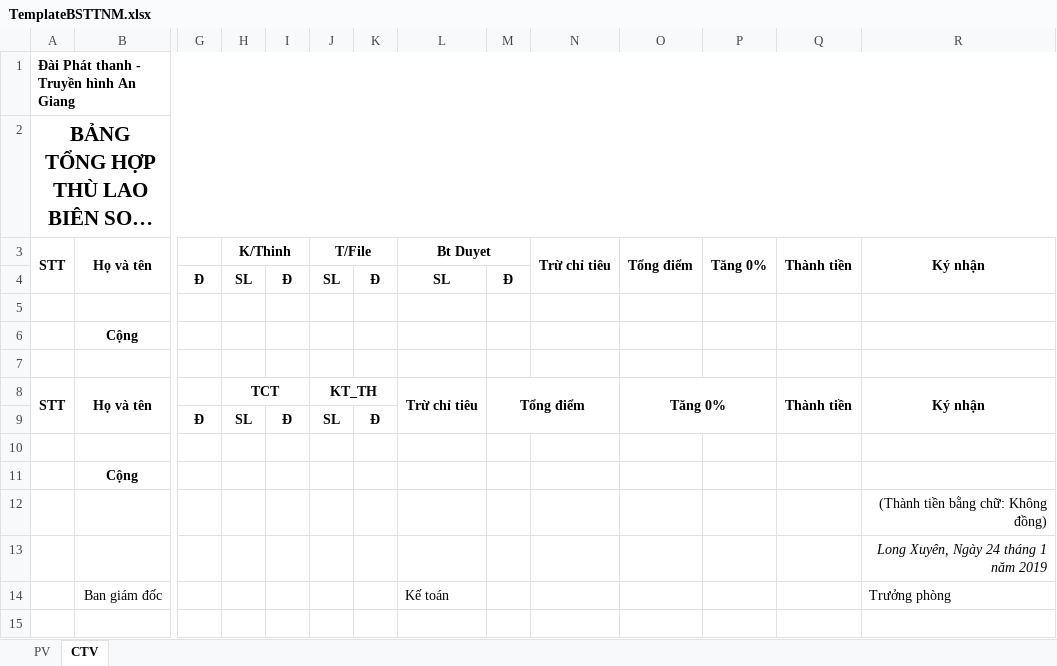
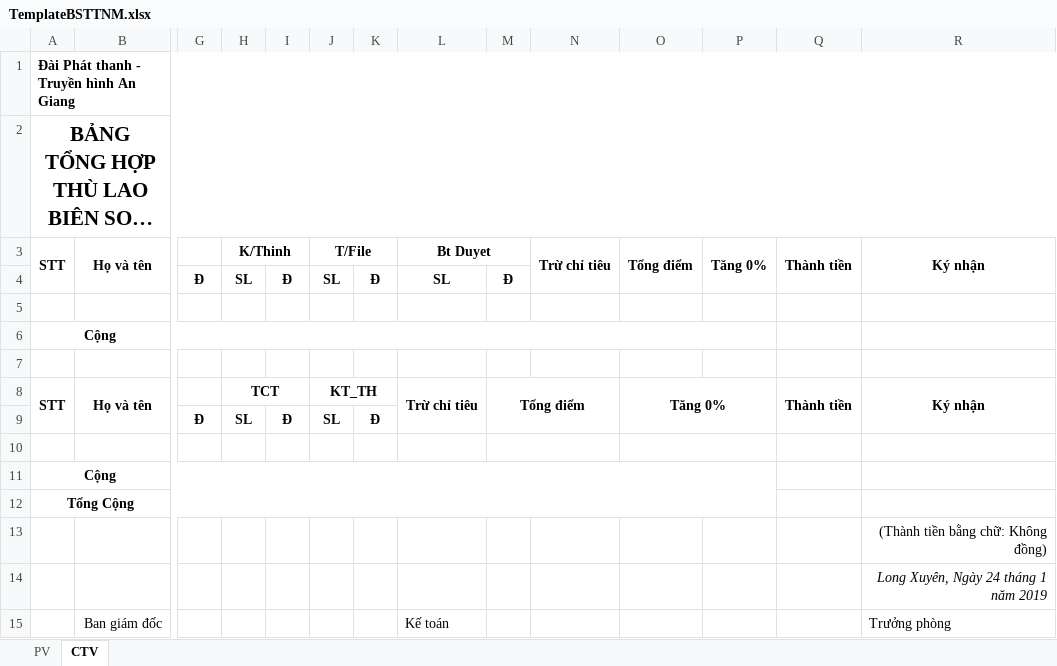
Before and after one commit to tiendat1997/ATV-Allowance, an Excel workbook: ATV_Allowance/Templates/TemplateBSTTNM.xlsx, sheet CTV, drawn as a sheet; only a part is shown, gaps mark what is left out; long unchanged cells end in …; values as stored, in another font and other column widths than the file's, no borders; removed rows and columns are numbered as before the commit, all else as after; rows hold the shown columns only; the diff names each change by its address in the sheet, - before the commit and + after, or states it on an @@ line.

```diff
--- a/ATV_Allowance/Templates/TemplateBSTTNM.xlsx (sheet CTV)
+++ b/ATV_Allowance/Templates/TemplateBSTTNM.xlsx (sheet CTV)
-row 6:  | Cộng
+row 6: Cộng
+M10:N10 merged
+O10:P10 merged
-row 11:  | Cộng
+row 11: Cộng
+row 12: Tổng Cộng
```
Also changed, not shown: sheet PV, 1 other file.
